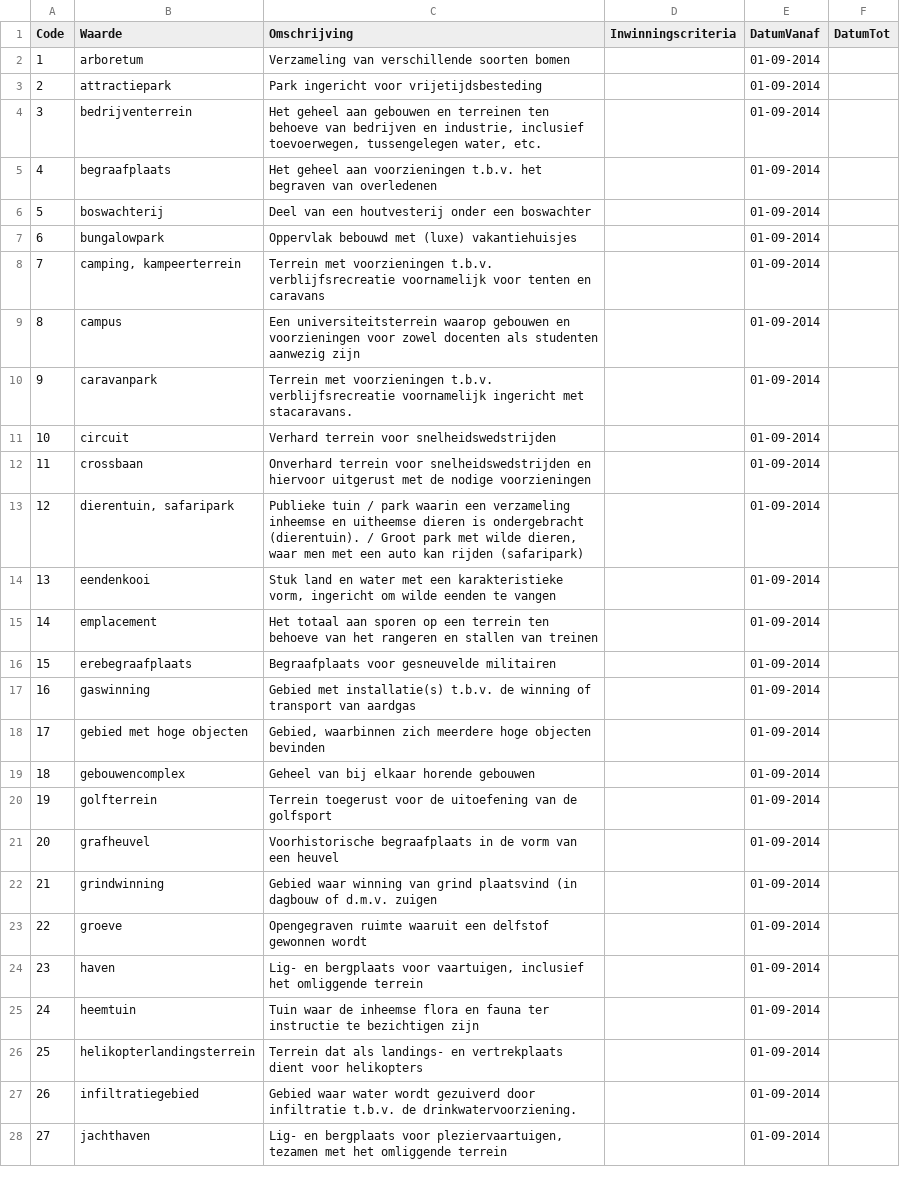
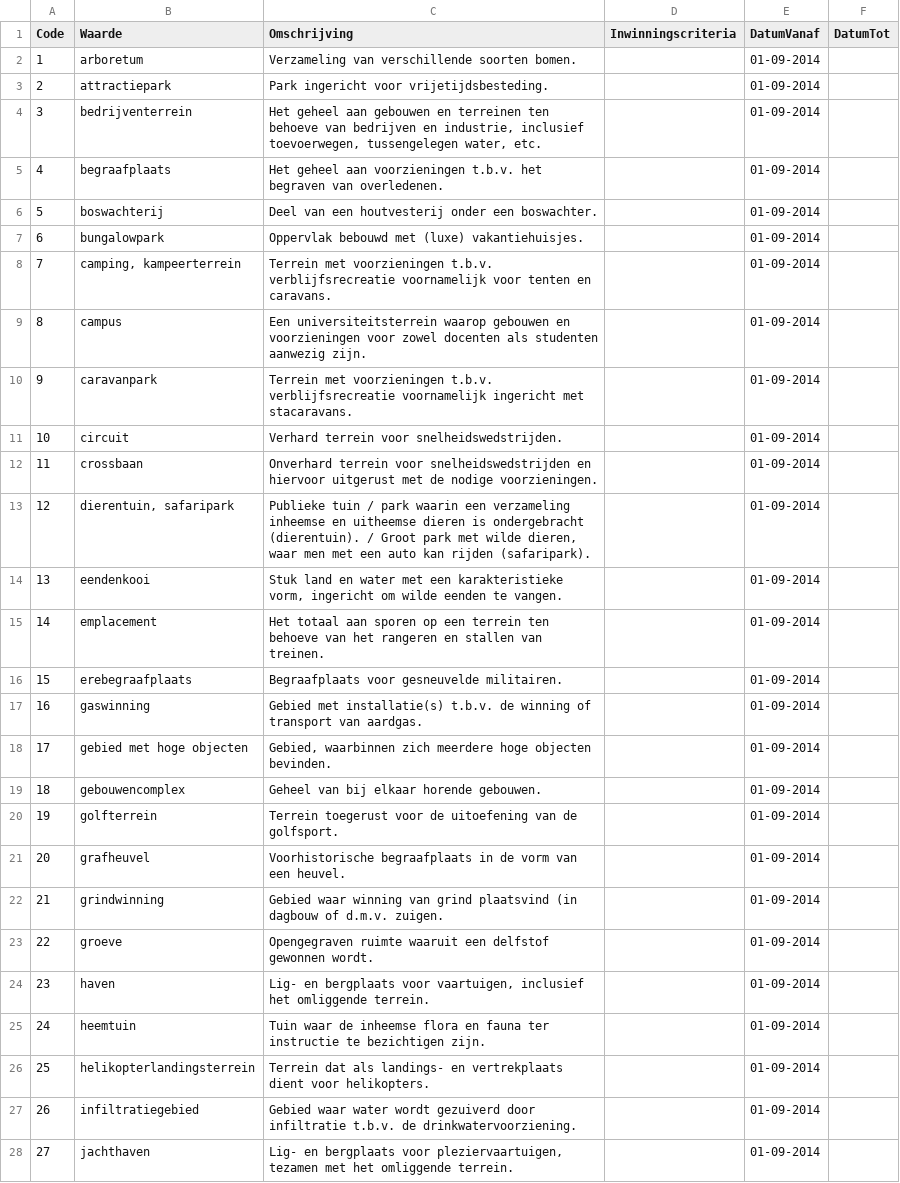
Before and after one commit to kadaster/top10nl, a CSV file: waardelijst/20170901/T10FunctioneelGebiedTypeFunctioneelGebied.csv, drawn as a sheet; only a part is shown; the diff covers the shown part only; the diff names each change by its address in the sheet, - before the commit and + after, or states it on an @@ line.

```diff
--- a/waardelijst/20170901/T10FunctioneelGebiedTypeFunctioneelGebied.csv
+++ b/waardelijst/20170901/T10FunctioneelGebiedTypeFunctioneelGebied.csv
-C2 (Omschrijving): Verzameling van verschillende soorten bomen
+C2 (Omschrijving): Verzameling van verschillende soorten bomen.
-C3 (Omschrijving): Park ingericht voor vrijetijdsbesteding
+C3 (Omschrijving): Park ingericht voor vrijetijdsbesteding.
-C5 (Omschrijving): …begraven van overledenen
+C5 (Omschrijving): …begraven van overledenen.
-C6 (Omschrijving): …onder een boswachter
+C6 (Omschrijving): …onder een boswachter.
-C7 (Omschrijving): Oppervlak bebouwd met (luxe) vakantiehuisjes
+C7 (Omschrijving): Oppervlak bebouwd met (luxe) vakantiehuisjes.
-C8 (Omschrijving): …tenten en caravans
+C8 (Omschrijving): …tenten en caravans.
-C9 (Omschrijving): …studenten aanwezig zijn
+C9 (Omschrijving): …studenten aanwezig zijn.
-C11 (Omschrijving): Verhard terrein voor snelheidswedstrijden
+C11 (Omschrijving): Verhard terrein voor snelheidswedstrijden.
-C12 (Omschrijving): …de nodige voorzieningen
+C12 (Omschrijving): …de nodige voorzieningen.
-C13 (Omschrijving): …kan rijden (safaripark)
+C13 (Omschrijving): …kan rijden (safaripark).
-C14 (Omschrijving): …eenden te vangen
+C14 (Omschrijving): …eenden te vangen.
-C15 (Omschrijving): …stallen van treinen
+C15 (Omschrijving): …stallen van treinen.
-C16 (Omschrijving): Begraafplaats voor gesneuvelde militairen
+C16 (Omschrijving): Begraafplaats voor gesneuvelde militairen.
-C17 (Omschrijving): …transport van aardgas
+C17 (Omschrijving): …transport van aardgas.
-C18 (Omschrijving): …hoge objecten bevinden
+C18 (Omschrijving): …hoge objecten bevinden.
-C19 (Omschrijving): Geheel van bij elkaar horende gebouwen
+C19 (Omschrijving): Geheel van bij elkaar horende gebouwen.
-C20 (Omschrijving): …van de golfsport
+C20 (Omschrijving): …van de golfsport.
-C21 (Omschrijving): …van een heuvel
+C21 (Omschrijving): …van een heuvel.
-C22 (Omschrijving): …of d.m.v. zuigen
+C22 (Omschrijving): …of d.m.v. zuigen.
-C23 (Omschrijving): …delfstof gewonnen wordt
+C23 (Omschrijving): …delfstof gewonnen wordt.
-C24 (Omschrijving): …het omliggende terrein
+C24 (Omschrijving): …het omliggende terrein.
-C25 (Omschrijving): …te bezichtigen zijn
+C25 (Omschrijving): …te bezichtigen zijn.
-C26 (Omschrijving): …dient voor helikopters
+C26 (Omschrijving): …dient voor helikopters.
-C28 (Omschrijving): …het omliggende terrein
+C28 (Omschrijving): …het omliggende terrein.
```
Also changed, not shown: 31 edited cells elsewhere in this file, waardelijst/20170901/T10GebouwTypeGebouw.csv, waardelijst/20170901/T10GeografischGebiedTypeGeografischGebied.csv, 30 other files.
